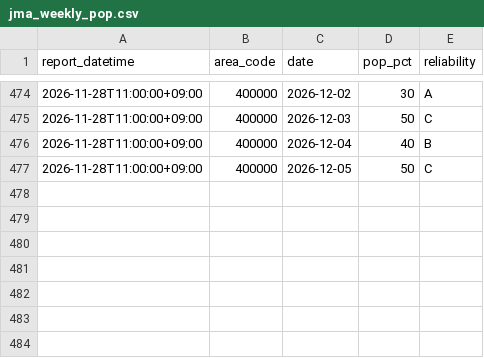
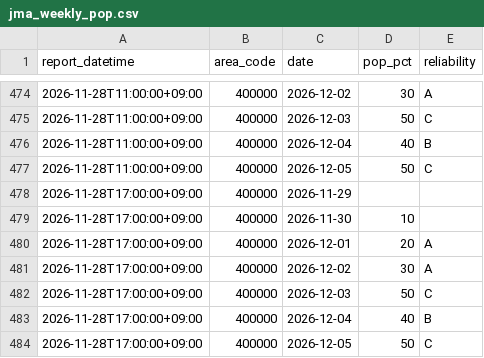
Before and after one commit to yohei-washizaki/fukuoka-dam-outlook, a CSV file: data/normalized/jma_weekly_pop.csv, drawn as a sheet; only a part is shown, gaps mark what is left out; the diff names each change by its address in the sheet, - before the commit and + after, or states it on an @@ line.

```diff
--- a/data/normalized/jma_weekly_pop.csv
+++ b/data/normalized/jma_weekly_pop.csv
+row 478: 2026-11-28T17:00:00+09:00 | 400000 | 2026-11-29
+row 479: 2026-11-28T17:00:00+09:00 | 400000 | 2026-11-30 | 10
+row 480: 2026-11-28T17:00:00+09:00 | 400000 | 2026-12-01 | 20 | A
+row 481: 2026-11-28T17:00:00+09:00 | 400000 | 2026-12-02 | 30 | A
+row 482: 2026-11-28T17:00:00+09:00 | 400000 | 2026-12-03 | 50 | C
+row 483: 2026-11-28T17:00:00+09:00 | 400000 | 2026-12-04 | 40 | B
+row 484: 2026-11-28T17:00:00+09:00 | 400000 | 2026-12-05 | 50 | C
```
Also changed, not shown: data/normalized/jma_weekly_precip_normal.csv.
